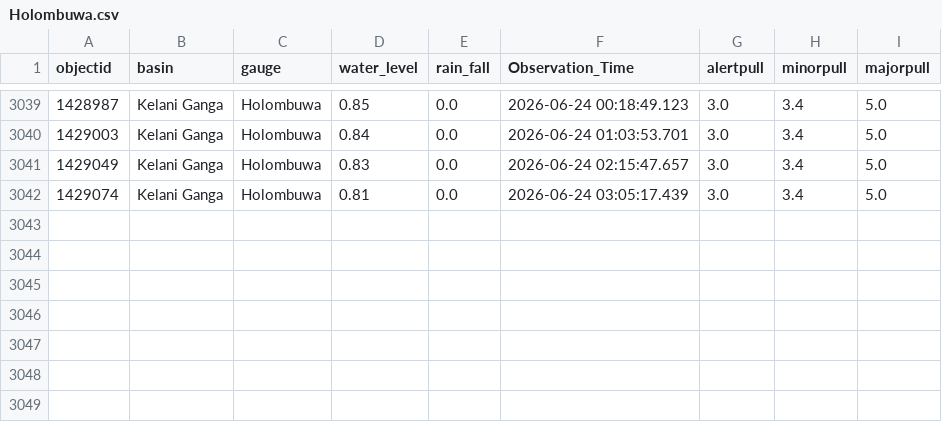
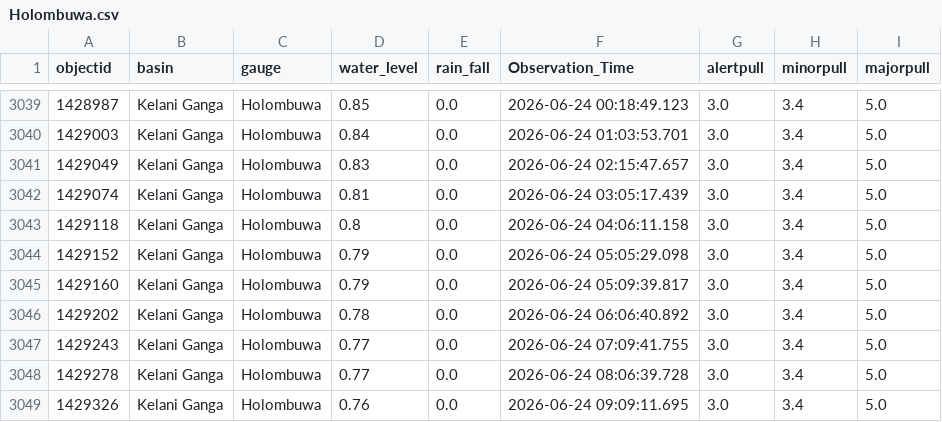
Before and after one commit to hhumal/Irrigation-Dept-Manual-River-Gauge-Readings, a CSV file: Station_Rainfall_CSVs/Holombuwa.csv, drawn as a sheet; only a part is shown, gaps mark what is left out; the diff names each change by its address in the sheet, - before the commit and + after, or states it on an @@ line.

```diff
--- a/Station_Rainfall_CSVs/Holombuwa.csv
+++ b/Station_Rainfall_CSVs/Holombuwa.csv
+row 3043: 1429118 | Kelani Ganga | Holombuwa | 0.8 | 0.0 | 2026-06-24 04:06:11.158 | 3.0 | 3.4 | 5.0
+row 3044: 1429152 | Kelani Ganga | Holombuwa | 0.79 | 0.0 | 2026-06-24 05:05:29.098 | 3.0 | 3.4 | 5.0
+row 3045: 1429160 | Kelani Ganga | Holombuwa | 0.79 | 0.0 | 2026-06-24 05:09:39.817 | 3.0 | 3.4 | 5.0
+row 3046: 1429202 | Kelani Ganga | Holombuwa | 0.78 | 0.0 | 2026-06-24 06:06:40.892 | 3.0 | 3.4 | 5.0
+row 3047: 1429243 | Kelani Ganga | Holombuwa | 0.77 | 0.0 | 2026-06-24 07:09:41.755 | 3.0 | 3.4 | 5.0
+row 3048: 1429278 | Kelani Ganga | Holombuwa | 0.77 | 0.0 | 2026-06-24 08:06:39.728 | 3.0 | 3.4 | 5.0
+row 3049: 1429326 | Kelani Ganga | Holombuwa | 0.76 | 0.0 | 2026-06-24 09:09:11.695 | 3.0 | 3.4 | 5.0
```
Also changed, not shown: Station_Rainfall_CSVs/Hanwella.csv, Station_Rainfall_CSVs/Kalawellawa_(Millakanda).csv, 37 other files.
